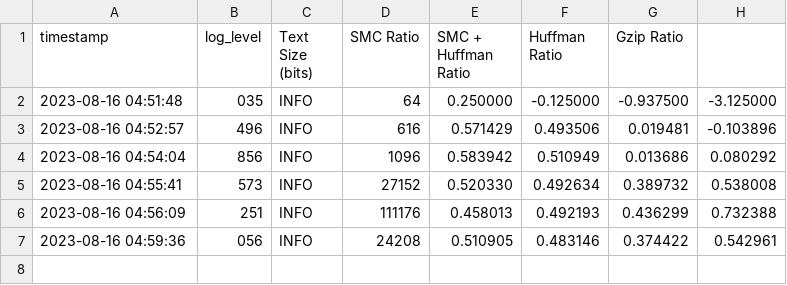
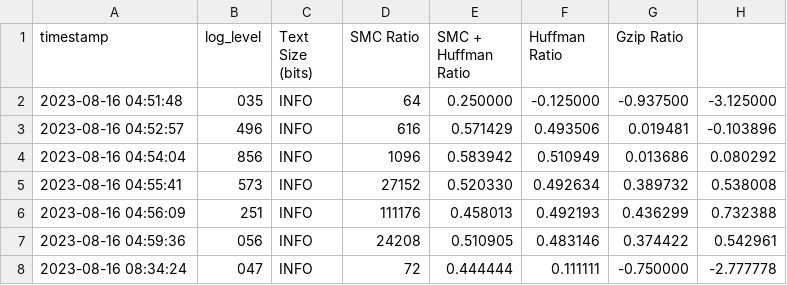
Before and after one commit to eshabram/ML_Compression, a CSV file: data/log.csv, drawn as a sheet; the diff names each change by its address in the sheet, - before the commit and + after, or states it on an @@ line.

```diff
--- a/data/log.csv
+++ b/data/log.csv
+row 8: 2023-08-16 08:34:24 | 047 | INFO | 72 | 0.444444 | 0.111111 | -0.750000 | -2.777778
```
Also changed, not shown: 3 other files.
